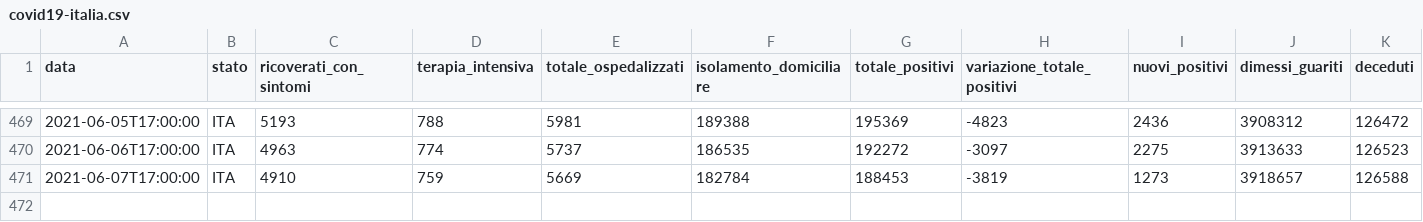
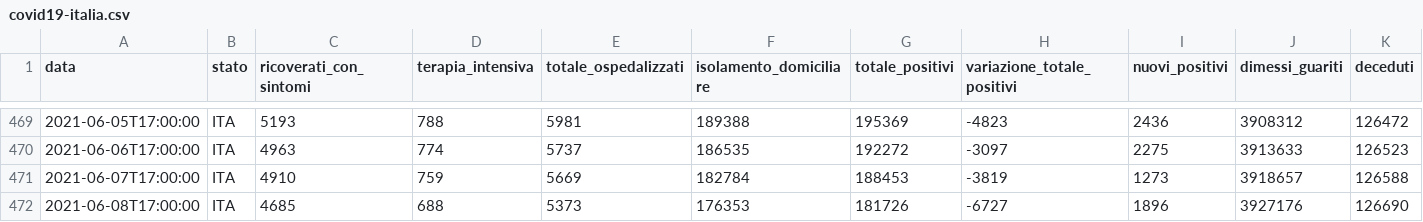
Before and after one commit to iosand71/covid19, a CSV file: data/covid19-italia.csv, drawn as a sheet; only a part is shown, gaps mark what is left out; rows hold the shown columns only; the diff names each change by its address in the sheet, - before the commit and + after, or states it on an @@ line.

```diff
--- a/data/covid19-italia.csv
+++ b/data/covid19-italia.csv
+row 472: 2021-06-08T17:00:00 | ITA | 4685 | 688 | 5373 | 176353 | 181726 | -6727 | 1896 | 3927176 | 126690
```
Also changed, not shown: 1 other file.
